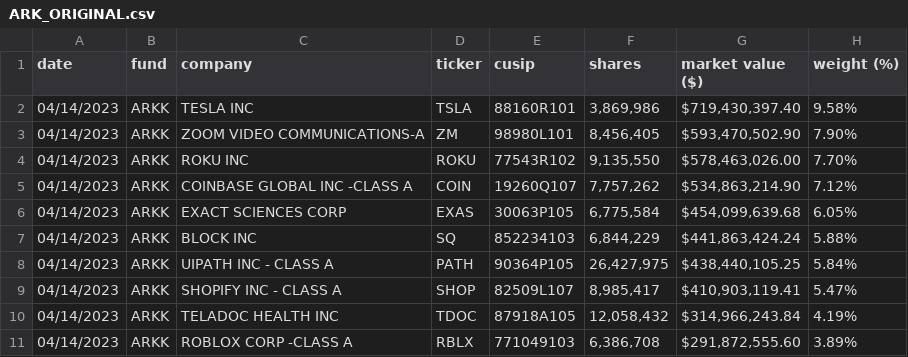
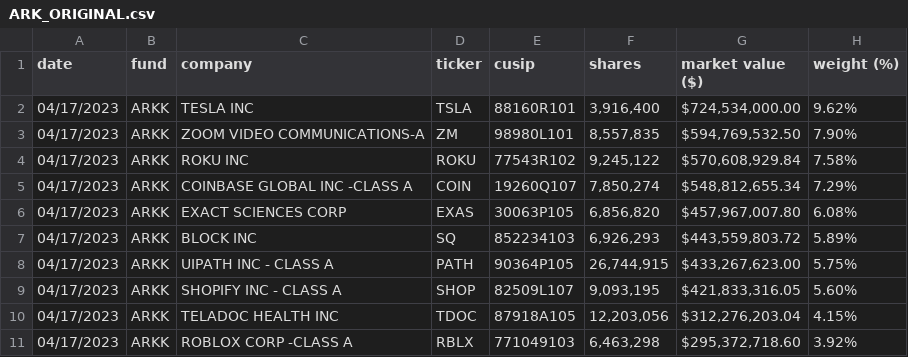
Before and after one commit to xmercell/PV260-YSoftCSharpProject, a CSV file: StockGrader/StockGrader.Runner/StockFiles/ARK_ORIGINAL.csv, drawn as a sheet; only a part is shown; the diff covers the shown part only.

```diff
--- a/StockGrader/StockGrader.Runner/StockFiles/ARK_ORIGINAL.csv
+++ b/StockGrader/StockGrader.Runner/StockFiles/ARK_ORIGINAL.csv
@@ -1,11 +1,11 @@
 date,fund,company,ticker,cusip,shares,"market value ($)","weight (%)"
-04/14/2023,ARKK,"TESLA INC",TSLA,88160R101,"3,869,986","$719,430,397.40",9.58%
-04/14/2023,ARKK,"ZOOM VIDEO COMMUNICATIONS-A",ZM,98980L101,"8,456,405","$593,470,502.90",7.90%
-04/14/2023,ARKK,"ROKU INC",ROKU,77543R102,"9,135,550","$578,463,026.00",7.70%
-04/14/2023,ARKK,"COINBASE GLOBAL INC -CLASS A",COIN,19260Q107,"7,757,262","$534,863,214.90",7.12%
-04/14/2023,ARKK,"EXACT SCIENCES CORP",EXAS,30063P105,"6,775,584","$454,099,639.68",6.05%
-04/14/2023,ARKK,"BLOCK INC",SQ,852234103,"6,844,229","$441,863,424.24",5.88%
-04/14/2023,ARKK,"UIPATH INC - CLASS A",PATH,90364P105,"26,427,975","$438,440,105.25",5.84%
-04/14/2023,ARKK,"SHOPIFY INC - CLASS A",SHOP,82509L107,"8,985,417","$410,903,119.41",5.47%
-04/14/2023,ARKK,"TELADOC HEALTH INC",TDOC,87918A105,"12,058,432","$314,966,243.84",4.19%
-04/14/2023,ARKK,"ROBLOX CORP -CLASS A",RBLX,771049103,"6,386,708","$291,872,555.60",3.89%
+04/17/2023,ARKK,"TESLA INC",TSLA,88160R101,"3,916,400","$724,534,000.00",9.62%
+04/17/2023,ARKK,"ZOOM VIDEO COMMUNICATIONS-A",ZM,98980L101,"8,557,835","$594,769,532.50",7.90%
+04/17/2023,ARKK,"ROKU INC",ROKU,77543R102,"9,245,122","$570,608,929.84",7.58%
+04/17/2023,ARKK,"COINBASE GLOBAL INC -CLASS A",COIN,19260Q107,"7,850,274","$548,812,655.34",7.29%
+04/17/2023,ARKK,"EXACT SCIENCES CORP",EXAS,30063P105,"6,856,820","$457,967,007.80",6.08%
+04/17/2023,ARKK,"BLOCK INC",SQ,852234103,"6,926,293","$443,559,803.72",5.89%
+04/17/2023,ARKK,"UIPATH INC - CLASS A",PATH,90364P105,"26,744,915","$433,267,623.00",5.75%
+04/17/2023,ARKK,"SHOPIFY INC - CLASS A",SHOP,82509L107,"9,093,195","$421,833,316.05",5.60%
+04/17/2023,ARKK,"TELADOC HEALTH INC",TDOC,87918A105,"12,203,056","$312,276,203.04",4.15%
+04/17/2023,ARKK,"ROBLOX CORP -CLASS A",RBLX,771049103,"6,463,298","$295,372,718.60",3.92%
```
Also changed, not shown: 1 added row, 1 removed row and 66 edited cells elsewhere in this file, 4 other files.
